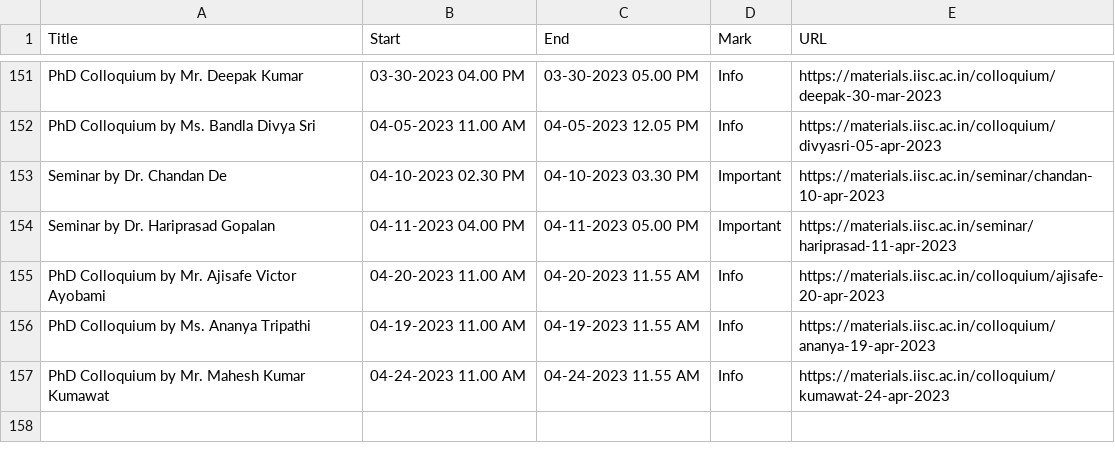
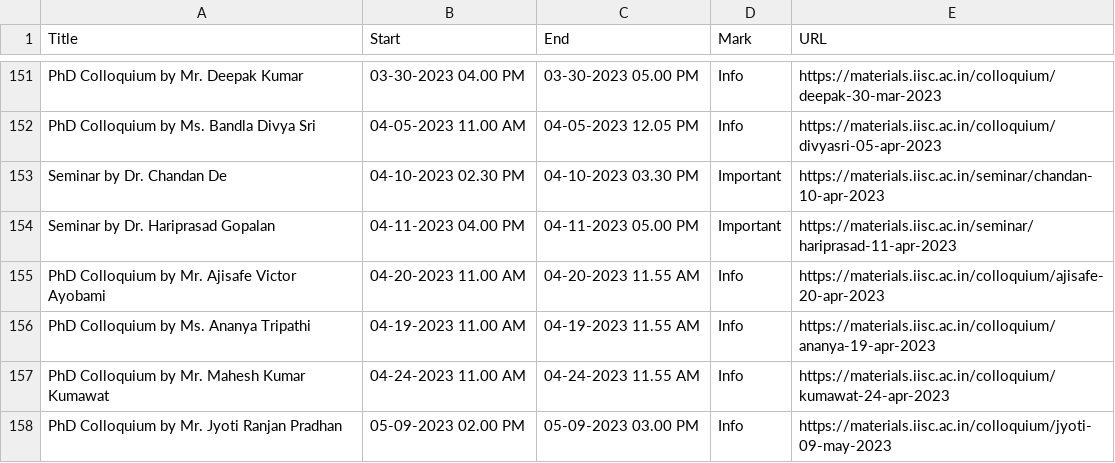
Before and after one commit to mte-iisc/materials-iisc, a CSV file: events/events.csv, drawn as a sheet; only a part is shown, gaps mark what is left out; the diff names each change by its address in the sheet, - before the commit and + after, or states it on an @@ line.

```diff
--- a/events/events.csv
+++ b/events/events.csv
+row 158: PhD Colloquium by Mr. Jyoti Ranjan Pradhan | 05-09-2023 02.00 PM | 05-09-2023 03.00 PM | Info | https://materials.iisc.ac.in/colloquium/jyoti-09-may-2023
```
Also changed, not shown: _site/events/events.csv, 7 other files.
